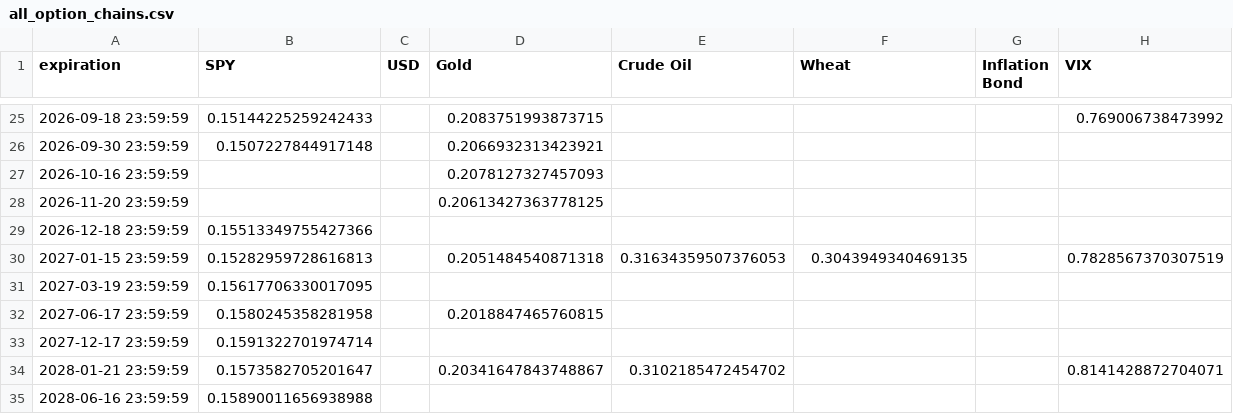
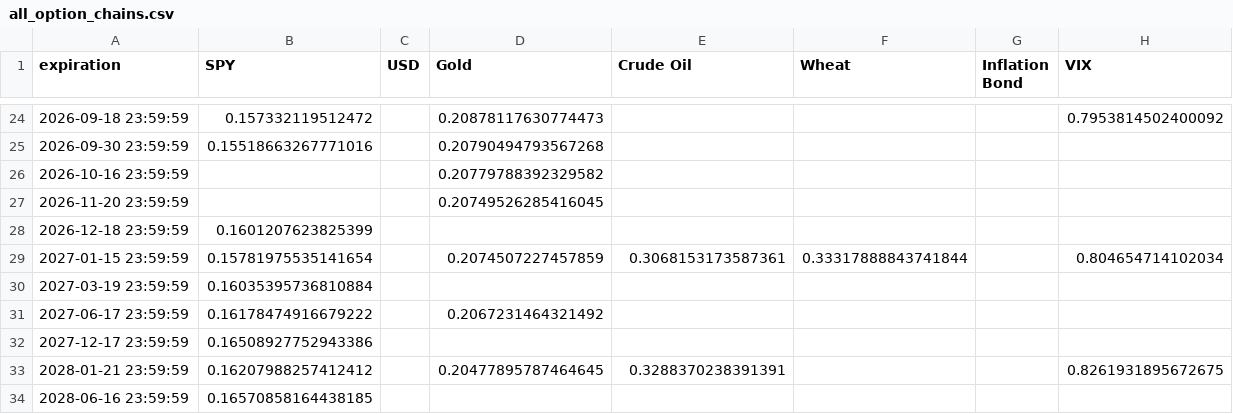
Before and after one commit to Gab1trs/Market-Dashboard, a CSV file: options/all_option_chains.csv, drawn as a sheet; only a part is shown, gaps mark what is left out; the diff covers the shown part only.

```diff
--- a/options/all_option_chains.csv
+++ b/options/all_option_chains.csv
@@ -25,11 +24,11 @@ expiration,SPY,USD,Gold,Crude Oil,Wheat,Inflation Bond,VIX
-2026-09-18 23:59:59,0.15144225259242433,,0.2083751993873715,,,,0.769006738473992
-2026-09-30 23:59:59,0.1507227844917148,,0.2066932313423921,,,,
-2026-10-16 23:59:59,,,0.2078127327457093,,,,
-2026-11-20 23:59:59,,,0.20613427363778125,,,,
-2026-12-18 23:59:59,0.15513349755427366,,,,,,
-2027-01-15 23:59:59,0.15282959728616813,,0.2051484540871318,0.31634359507376053,0.3043949340469135,,0.7828567370307519
-2027-03-19 23:59:59,0.15617706330017095,,,,,,
-2027-06-17 23:59:59,0.1580245358281958,,0.2018847465760815,,,,
-2027-12-17 23:59:59,0.1591322701974714,,,,,,
-2028-01-21 23:59:59,0.1573582705201647,,0.20341647843748867,0.3102185472454702,,,0.8141428872704071
-2028-06-16 23:59:59,0.15890011656938988,,,,,,
+2026-09-18 23:59:59,0.157332119512472,,0.20878117630774473,,,,0.7953814502400092
+2026-09-30 23:59:59,0.15518663267771016,,0.20790494793567268,,,,
+2026-10-16 23:59:59,,,0.20779788392329582,,,,
+2026-11-20 23:59:59,,,0.20749526285416045,,,,
+2026-12-18 23:59:59,0.1601207623825399,,,,,,
+2027-01-15 23:59:59,0.15781975535141654,,0.2074507227457859,0.3068153173587361,0.33317888843741844,,0.804654714102034
+2027-03-19 23:59:59,0.16035395736810884,,,,,,
+2027-06-17 23:59:59,0.16178474916679222,,0.2067231464321492,,,,
+2027-12-17 23:59:59,0.16508927752943386,,,,,,
+2028-01-21 23:59:59,0.16207988257412412,,0.20477895787464645,0.3288370238391391,,,0.8261931895672675
+2028-06-16 23:59:59,0.16570858164438185,,,,,,
```
Also changed, not shown: 1 removed row and 62 edited cells elsewhere in this file, data/Inflation_Bond_data.csv, data/SPY_data.csv, 42 other files.
